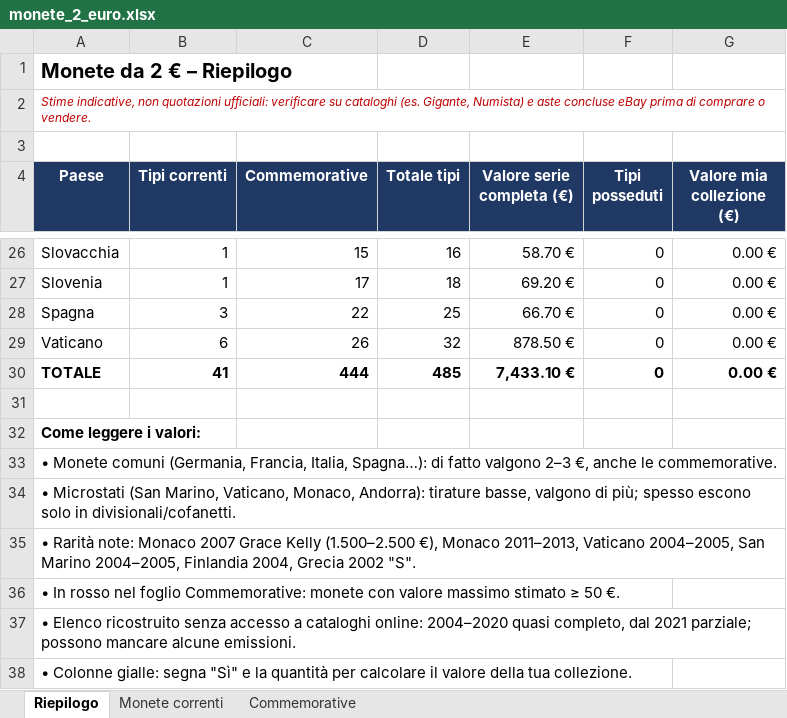
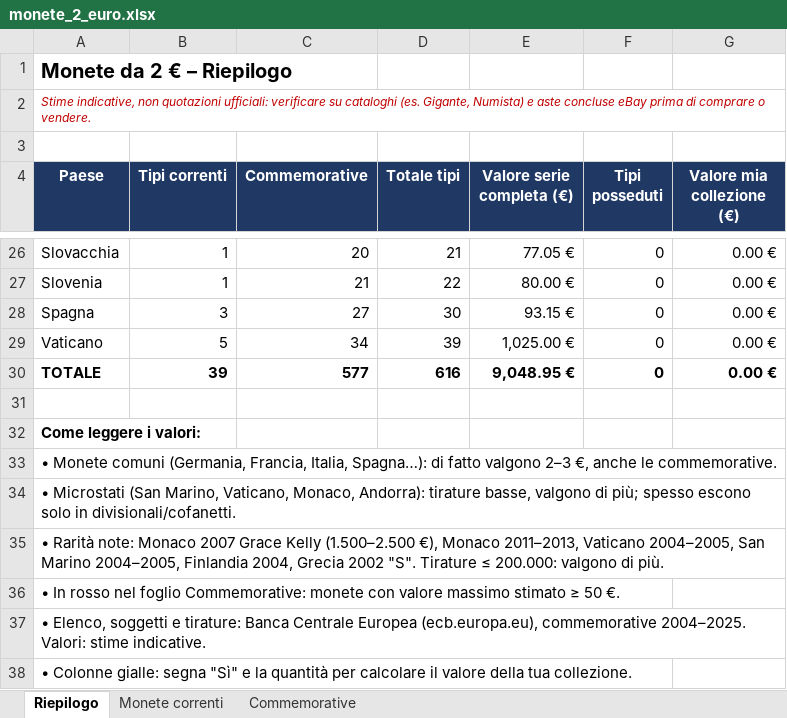
Before and after one commit to gian-hack/gian-hack, an Excel workbook: output/monete_2_euro.xlsx, sheet Riepilogo, drawn as a sheet; only a part is shown, gaps mark what is left out; values as stored, in another font and other column widths than the file's, no borders; the diff covers the shown part only; the diff names each change by its address in the sheet, - before the commit and + after, or states it on an @@ line.

```diff
--- a/output/monete_2_euro.xlsx (sheet Riepilogo)
+++ b/output/monete_2_euro.xlsx (sheet Riepilogo)
-C26 (Commemorative): 15
+C26 (Commemorative): 20
-D26 (Totale tipi): 16
+D26 (Totale tipi): 21
-E26 (Valore serie completa (€)): 58.70 €
+E26 (Valore serie completa (€)): 77.05 €
-C27 (Commemorative): 17
+C27 (Commemorative): 21
-D27 (Totale tipi): 18
+D27 (Totale tipi): 22
-E27 (Valore serie completa (€)): 69.20 €
+E27 (Valore serie completa (€)): 80.00 €
-C28 (Commemorative): 22
+C28 (Commemorative): 27
-D28 (Totale tipi): 25
+D28 (Totale tipi): 30
-E28 (Valore serie completa (€)): 66.70 €
+E28 (Valore serie completa (€)): 93.15 €
-B29 (Tipi correnti): 6
+B29 (Tipi correnti): 5
-C29 (Commemorative): 26
+C29 (Commemorative): 34
-D29 (Totale tipi): 32
+D29 (Totale tipi): 39
-E29 (Valore serie completa (€)): 878.50 €
+E29 (Valore serie completa (€)): 1,025.00 €
-B30 (Tipi correnti): 41
+B30 (Tipi correnti): 39
-C30 (Commemorative): 444
+C30 (Commemorative): 577
-D30 (Totale tipi): 485
+D30 (Totale tipi): 616
-E30 (Valore serie completa (€)): 7,433.10 €
+E30 (Valore serie completa (€)): 9,048.95 €
-A35 (Paese): …2002 "S".
+A35 (Paese): …2002 "S". Tirature ≤ 200.000: valgono di più.
-A37 (Paese): • Elenco ricostruito senza accesso a cataloghi online: 2004–2020 quasi completo, dal 2021 parziale; possono mancare alcune emissioni.
+A37 (Paese): • Elenco, soggetti e tirature: Banca Centrale Europea (ecb.europa.eu), commemorative 2004–2025. Valori: stime indicative.
```
Also changed, not shown: 61 edited cells elsewhere in this sheet, sheet Commemorative, sheet Monete correnti, formulas that keep their value, 1 other file.
